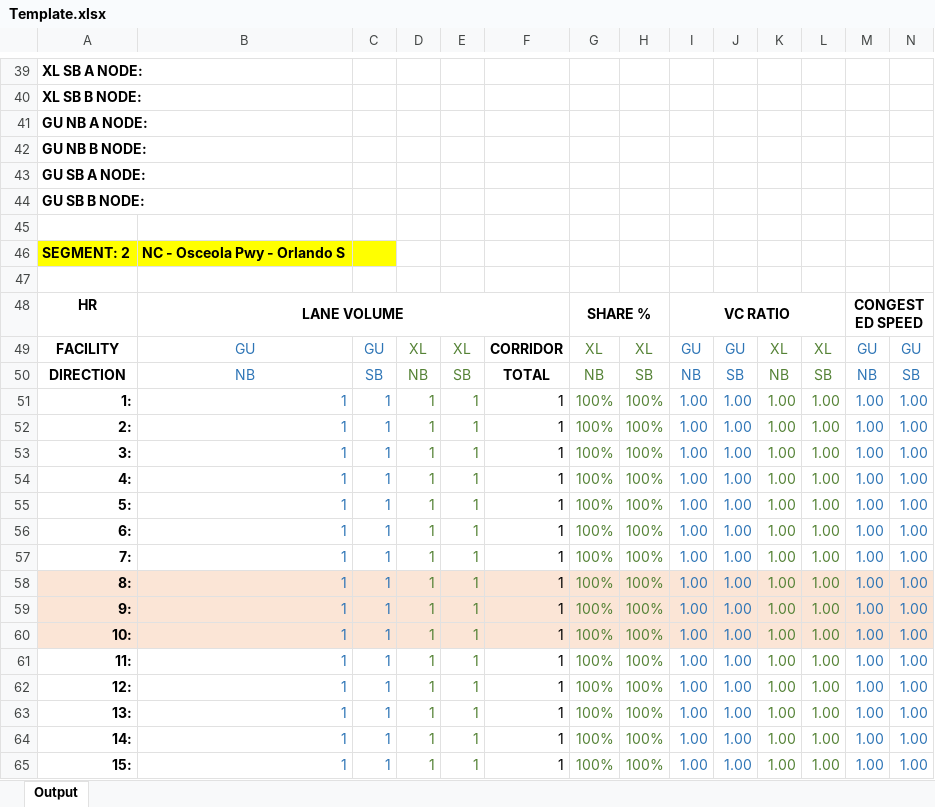
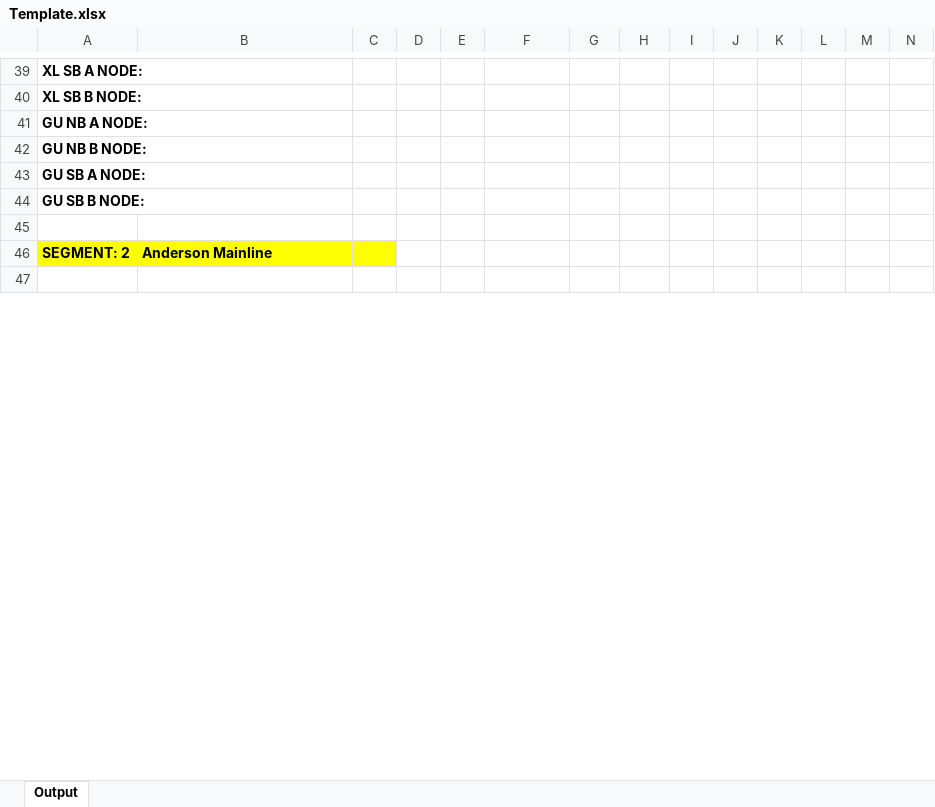
Before and after one commit to 4Step/ELToD_Visualization, an Excel workbook: Data/Veterans/ELToD Results/Template.xlsx, sheet Output, drawn as a sheet; only a part is shown, gaps mark what is left out; the shorter side is filled out with more unchanged rows; values as stored, in another font and other column widths than the file's, no borders; charts and pictures not drawn; rows hold the shown columns only; the diff covers the shown part only; the diff names each change by its address in the sheet, - before the commit and + after, or states it on an @@ line.

```diff
--- a/Data/Veterans/ELToD Results/Template.xlsx (sheet Output)
+++ b/Data/Veterans/ELToD Results/Template.xlsx (sheet Output)
-B46: NC - Osceola Pwy - Orlando S
+B46: Anderson Mainline
-row 47: (empty)
-row 48: HR | LANE VOLUME |  |  |  |  | SHARE % |  | VC RATIO |  |  |  | CONGESTED SPEED
-row 49: FACILITY | GU | GU | XL | XL | CORRIDOR | XL | XL | GU | GU | XL | XL | GU | GU
-row 50: DIRECTION | NB | SB | NB | SB | TOTAL | NB | SB | NB | SB | NB | SB | NB | SB
-row 51: 1: | 1 | 1 | 1 | 1 | 1 | 100% | 100% | 1.00 | 1.00 | 1.00 | 1.00 | 1.00 | 1.00
-row 52: 2: | 1 | 1 | 1 | 1 | 1 | 100% | 100% | 1.00 | 1.00 | 1.00 | 1.00 | 1.00 | 1.00
-row 53: 3: | 1 | 1 | 1 | 1 | 1 | 100% | 100% | 1.00 | 1.00 | 1.00 | 1.00 | 1.00 | 1.00
-row 54: 4: | 1 | 1 | 1 | 1 | 1 | 100% | 100% | 1.00 | 1.00 | 1.00 | 1.00 | 1.00 | 1.00
-row 55: 5: | 1 | 1 | 1 | 1 | 1 | 100% | 100% | 1.00 | 1.00 | 1.00 | 1.00 | 1.00 | 1.00
-row 56: 6: | 1 | 1 | 1 | 1 | 1 | 100% | 100% | 1.00 | 1.00 | 1.00 | 1.00 | 1.00 | 1.00
-row 57: 7: | 1 | 1 | 1 | 1 | 1 | 100% | 100% | 1.00 | 1.00 | 1.00 | 1.00 | 1.00 | 1.00
-row 58: 8: | 1 | 1 | 1 | 1 | 1 | 100% | 100% | 1.00 | 1.00 | 1.00 | 1.00 | 1.00 | 1.00
-row 59: 9: | 1 | 1 | 1 | 1 | 1 | 100% | 100% | 1.00 | 1.00 | 1.00 | 1.00 | 1.00 | 1.00
-row 60: 10: | 1 | 1 | 1 | 1 | 1 | 100% | 100% | 1.00 | 1.00 | 1.00 | 1.00 | 1.00 | 1.00
-row 61: 11: | 1 | 1 | 1 | 1 | 1 | 100% | 100% | 1.00 | 1.00 | 1.00 | 1.00 | 1.00 | 1.00
-row 62: 12: | 1 | 1 | 1 | 1 | 1 | 100% | 100% | 1.00 | 1.00 | 1.00 | 1.00 | 1.00 | 1.00
-row 63: 13: | 1 | 1 | 1 | 1 | 1 | 100% | 100% | 1.00 | 1.00 | 1.00 | 1.00 | 1.00 | 1.00
-row 64: 14: | 1 | 1 | 1 | 1 | 1 | 100% | 100% | 1.00 | 1.00 | 1.00 | 1.00 | 1.00 | 1.00
-row 65: 15: | 1 | 1 | 1 | 1 | 1 | 100% | 100% | 1.00 | 1.00 | 1.00 | 1.00 | 1.00 | 1.00
```
Also changed, not shown: 26 removed rows and 1 edited cell elsewhere in this sheet, charts or pictures, Data/Veterans/Analysis/Output_2020A1.xlsx, Data/Veterans/Analysis/Output_2020A2.xlsx, 8 other files.
